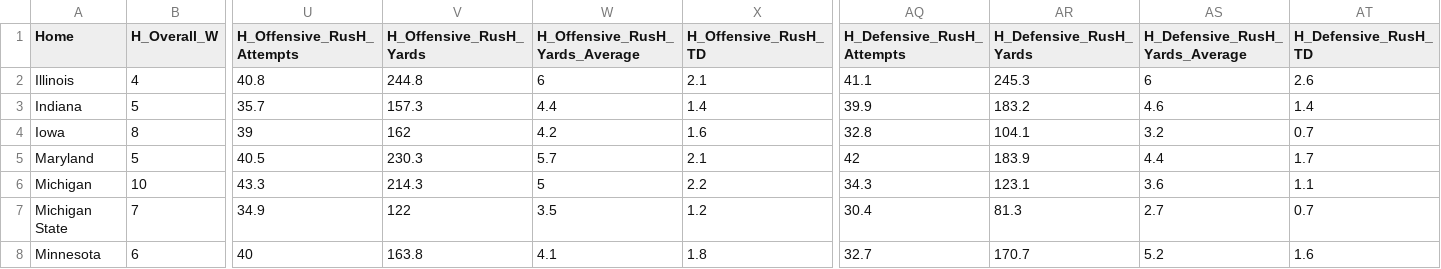
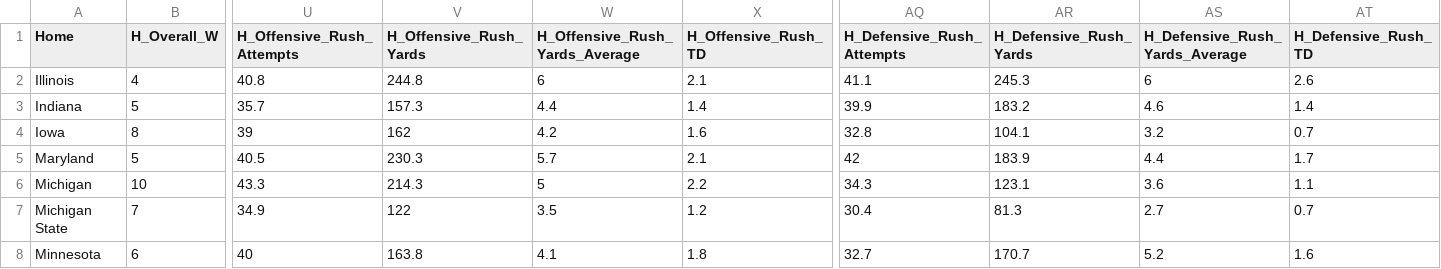
Before and after one commit to nuclearkatie/cfb-machine-learning, a CSV file: data/power_5_teams_2018_end_of_regular_season_home.csv, drawn as a sheet; only a part is shown, gaps mark what is left out; the diff names each change by its address in the sheet, - before the commit and + after, or states it on an @@ line.

```diff
--- a/data/power_5_teams_2018_end_of_regular_season_home.csv
+++ b/data/power_5_teams_2018_end_of_regular_season_home.csv
-U1: H_Offensive_RusH_Attempts
+U1: H_Offensive_Rush_Attempts
-V1: H_Offensive_RusH_Yards
+V1: H_Offensive_Rush_Yards
-W1: H_Offensive_RusH_Yards_Average
+W1: H_Offensive_Rush_Yards_Average
-X1: H_Offensive_RusH_TD
+X1: H_Offensive_Rush_TD
-AQ1: H_Defensive_RusH_Attempts
+AQ1: H_Defensive_Rush_Attempts
-AR1: H_Defensive_RusH_Yards
+AR1: H_Defensive_Rush_Yards
-AS1: H_Defensive_RusH_Yards_Average
+AS1: H_Defensive_Rush_Yards_Average
-AT1: H_Defensive_RusH_TD
+AT1: H_Defensive_Rush_TD
```
Also changed, not shown: bowl_champs.csv, conf_champs.csv, 2 other files.
